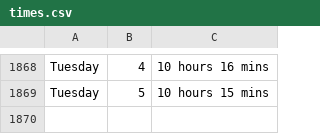
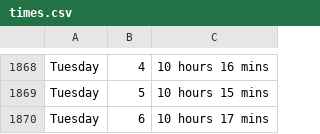
Before and after one commit to ospsy/tn, a CSV file: times.csv, drawn as a sheet; only a part is shown, gaps mark what is left out.

Commit message:
next

```diff
--- a/times.csv
+++ b/times.csv
@@ -1869 +1869,2 @@ Tuesday,4,10 hours 16 mins
 Tuesday,5,10 hours 15 mins
+Tuesday,6,10 hours 17 mins
```
